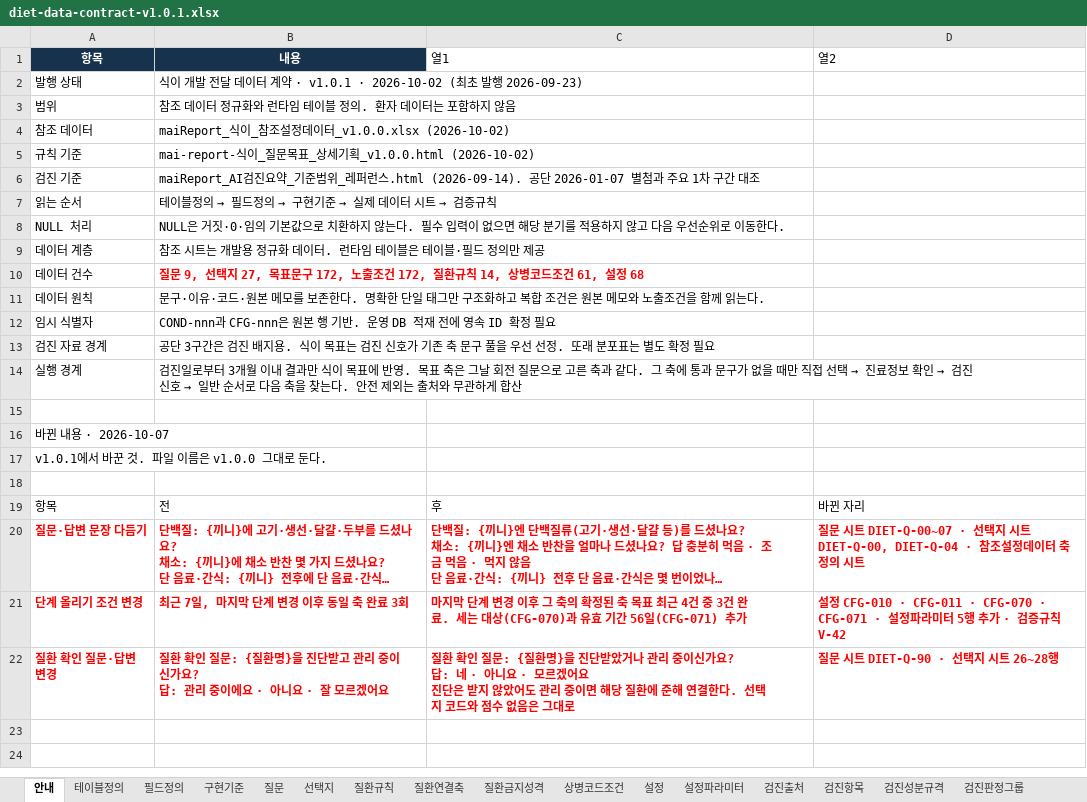
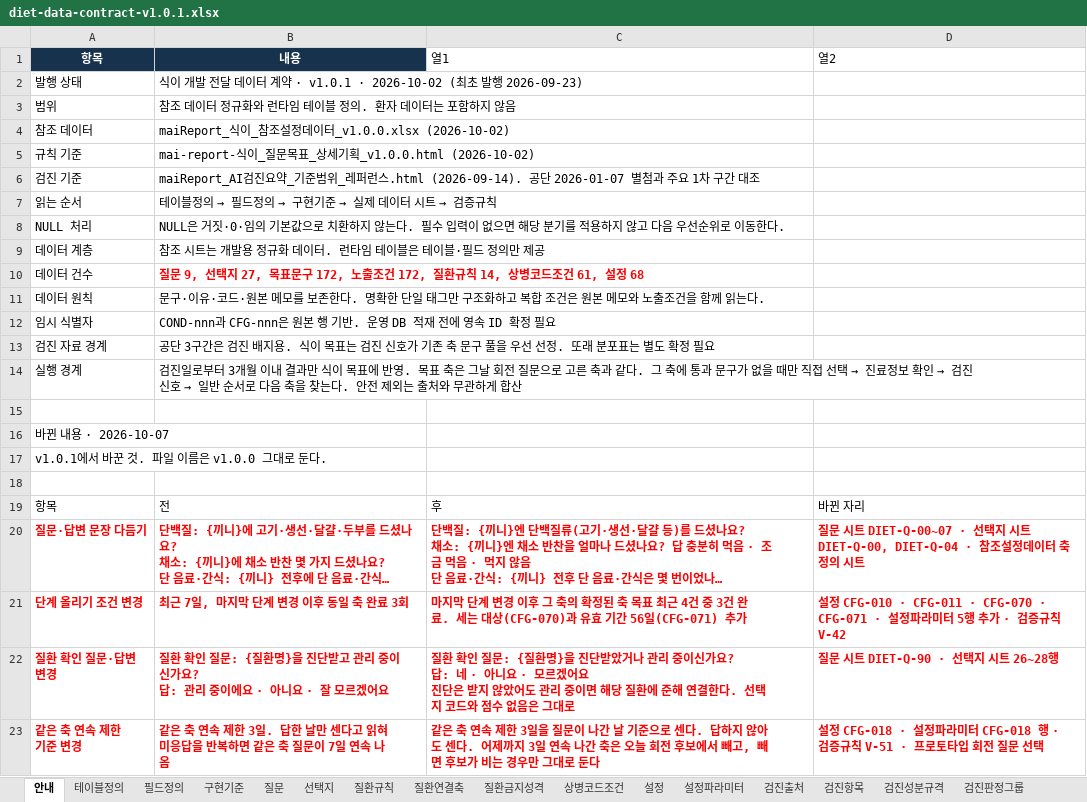
Before and after one commit to srleeinkorea/maireport-rsna-demo-k7x9m2q8v4n6, an Excel workbook: files/diet-data-contract-v1.0.1.xlsx, sheet 안내, drawn as a sheet; long unchanged cells end in …; values as stored, in another font and other column widths than the file's, no borders; table styles not drawn; the diff names each change by its address in the sheet, - before the commit and + after, or states it on an @@ line.

Commit message:
같은 축 연속 제한을 질문이 나간 날 기준으로 확정

```diff
--- a/files/diet-data-contract-v1.0.1.xlsx (sheet 안내)
+++ b/files/diet-data-contract-v1.0.1.xlsx (sheet 안내)
+row 23: 같은 축 연속 제한 기준 변경 | 같은 축 연속 제한 3일. 답한 날만 센다고 읽혀 미응답을 반복하면 같은 축 질문이 7일 연속 나옴 | 같은 축 연속 제한 3일을 질문이 나간 날 기준으로 센다. 답하지 않아도 센다. 어제까지 3일 연속 나간 축은 오늘 회전 후보에서 빼고, 빼면 후보가 비는 경우만 그대로 둔다 | 설정 CFG-018 · 설정파라미터 CFG-018 행 · 검증규칙 V-51 · 프로토타입 회전 질문 선택
```
Also changed, not shown: sheet 검증규칙, sheet 설정파라미터, sheet 설정, files/diet-reference-config-v1.0.0.xlsx, 1 other file.
